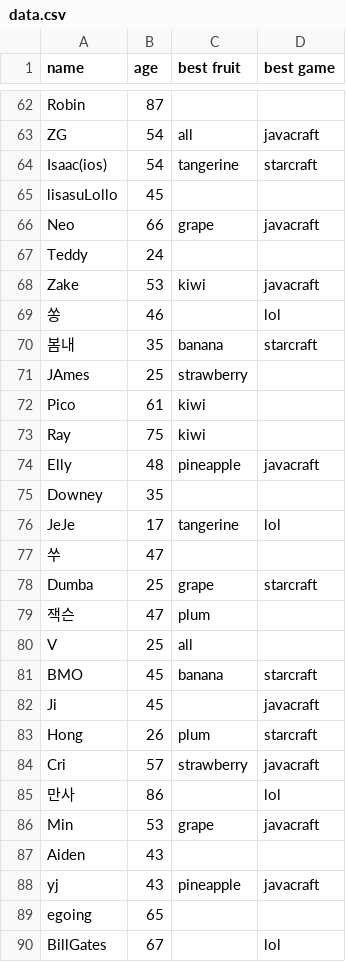
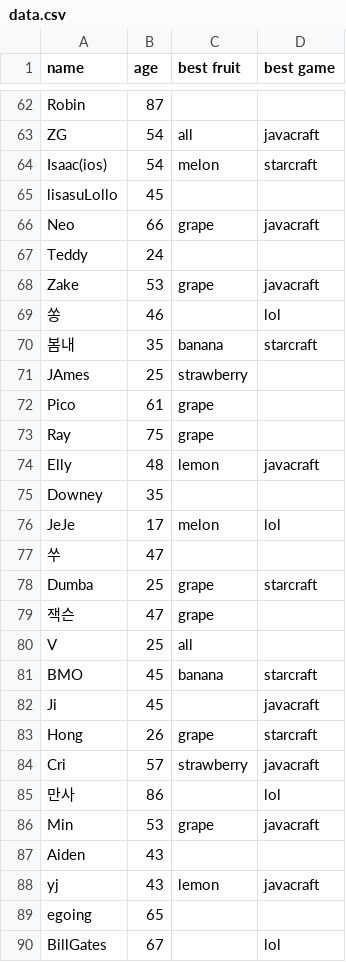
Before and after one commit to jeonyeonkyu/cdSqd, a CSV file: week5/chart/data.csv, drawn as a sheet; only a part is shown, gaps mark what is left out; the diff covers the shown part only.

Commit message:
Fix : ,없는거 추가

```diff
--- a/week5/chart/data.csv
+++ b/week5/chart/data.csv
@@ -63,3 +63,3 @@ Robin,87,,
 ZG,54,all,javacraft
-Isaac(ios),54,tangerine,starcraft
+Isaac(ios),54,melon,starcraft
 lisasuLollo,45,,
@@ -67,3 +67,3 @@ Neo,66,grape,javacraft
 Teddy,24,,
-Zake,53,kiwi,javacraft
+Zake,53,grape,javacraft
 쏭,46,,lol
@@ -71,10 +71,10 @@ Zake,53,kiwi,javacraft
 JAmes,25,strawberry,
-Pico,61,kiwi,
-Ray,75,kiwi,
-Elly,48,pineapple,javacraft
+Pico,61,grape,
+Ray,75,grape,
+Elly,48,lemon,javacraft
 Downey,35,,
-JeJe,17,tangerine,lol
+JeJe,17,melon,lol
 쑤,47,,
 Dumba,25,grape,starcraft
-잭슨,47,plum,
+잭슨,47,grape,
 V,25,all,
@@ -82,3 +82,3 @@ BMO,45,banana,starcraft
 Ji,45,,javacraft
-Hong,26,plum,starcraft
+Hong,26,grape,starcraft
 Cri,57,strawberry,javacraft
@@ -87,3 +87,3 @@ Min,53,grape,javacraft
 Aiden,43,,
-yj,43,pineapple,javacraft
+yj,43,lemon,javacraft
 egoing,65,,
```
Also changed, not shown: 19 edited cells elsewhere in this file.
